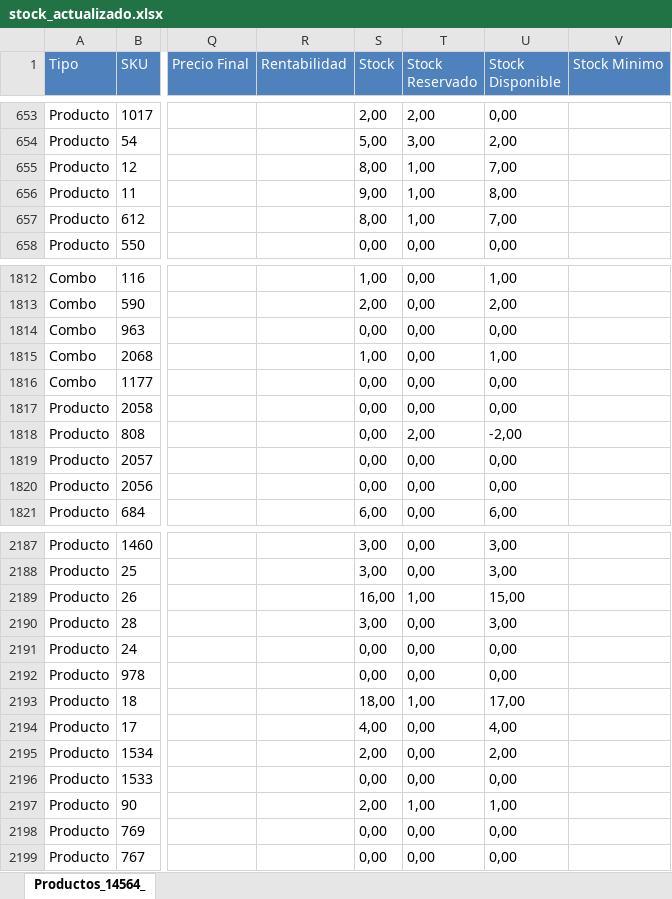
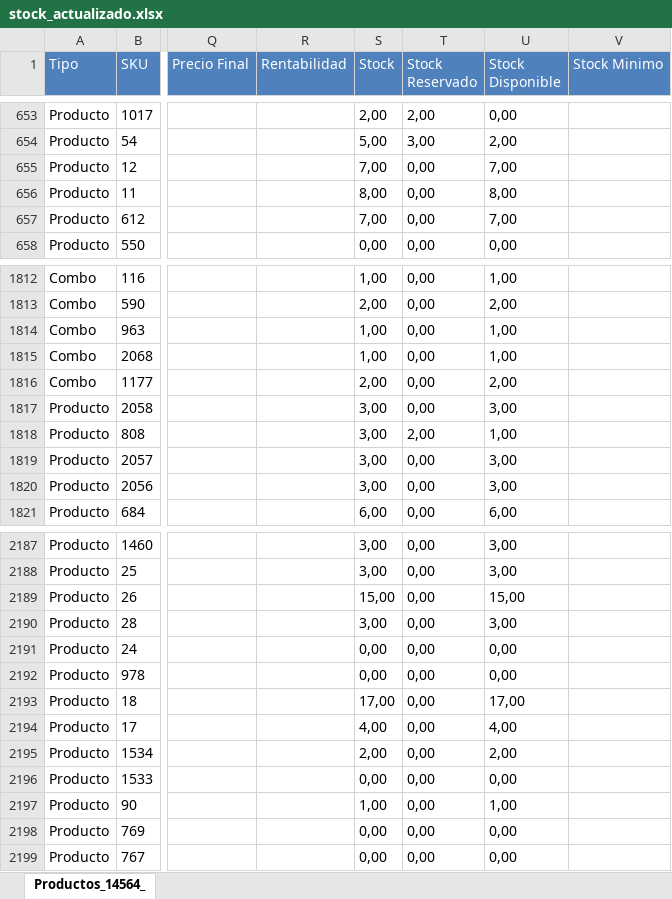
Before and after one commit to francoepiorelle-ship-it/tamarabecuestrestock, an Excel workbook: stock_actualizado.xlsx, sheet Productos_14564_, drawn as a sheet; only a part is shown, gaps mark what is left out; values as stored, in another font and other column widths than the file's, no borders; the diff covers the shown part only; the diff names each change by its address in the sheet, - before the commit and + after, or states it on an @@ line.

Commit message:
Actualización automática de stock: 2026-08-04 13:02:03

```diff
--- a/stock_actualizado.xlsx (sheet Productos_14564_)
+++ b/stock_actualizado.xlsx (sheet Productos_14564_)
-S655 (Stock): 8,00
+S655 (Stock): 7,00
-T655:T657 (Stock Reservado): 1,00
+T655:T657 (Stock Reservado): 0,00
-S656 (Stock): 9,00
+S656 (Stock): 8,00
-S657 (Stock): 8,00
+S657 (Stock): 7,00
-S1814 (Stock): 0,00
+S1814 (Stock): 1,00
-U1814 (Stock Disponible): 0,00
+U1814 (Stock Disponible): 1,00
-S1816 (Stock): 0,00
+S1816 (Stock): 2,00
-U1816 (Stock Disponible): 0,00
+U1816 (Stock Disponible): 2,00
-S1817:S1820 (Stock): 0,00
+S1817:S1820 (Stock): 3,00
-U1817 (Stock Disponible): 0,00
+U1817 (Stock Disponible): 3,00
-U1818 (Stock Disponible): -2,00
+U1818 (Stock Disponible): 1,00
-U1819:U1820 (Stock Disponible): 0,00
+U1819:U1820 (Stock Disponible): 3,00
-S2189 (Stock): 16,00
+S2189 (Stock): 15,00
-T2189 (Stock Reservado): 1,00
+T2189 (Stock Reservado): 0,00
-S2193 (Stock): 18,00
+S2193 (Stock): 17,00
-T2193 (Stock Reservado): 1,00
+T2193 (Stock Reservado): 0,00
-S2197 (Stock): 2,00
+S2197 (Stock): 1,00
-T2197 (Stock Reservado): 1,00
+T2197 (Stock Reservado): 0,00
```
Also changed, not shown: 42 edited cells elsewhere in this sheet, 1 other file.
